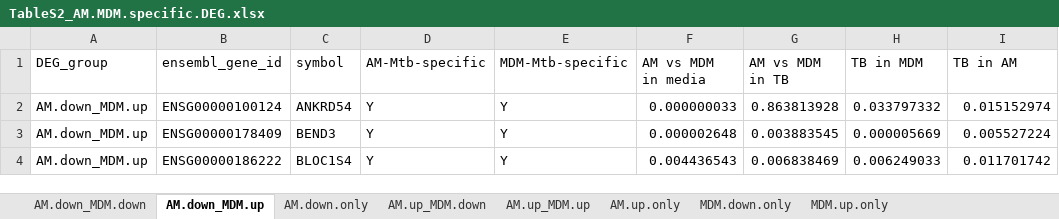
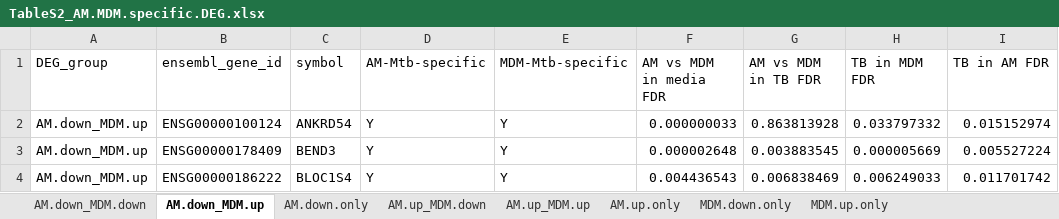
Before and after one commit to hawn-lab/AM_MDM_TB_public, an Excel workbook: publication/TableS2_AM.MDM.specific.DEG.xlsx, sheet AM.down_MDM.up, drawn as a sheet; only a part is shown; values as stored, in another font and other column widths than the file's, no borders; the diff names each change by its address in the sheet, - before the commit and + after, or states it on an @@ line.

```diff
--- a/publication/TableS2_AM.MDM.specific.DEG.xlsx (sheet AM.down_MDM.up)
+++ b/publication/TableS2_AM.MDM.specific.DEG.xlsx (sheet AM.down_MDM.up)
-F1: AM vs MDM in media
+F1: AM vs MDM in media FDR
-G1: AM vs MDM in TB
+G1: AM vs MDM in TB FDR
-H1: TB in MDM
+H1: TB in MDM FDR
-I1: TB in AM
+I1: TB in AM FDR
```
Also changed, not shown: sheet AM.up_MDM.down, sheet AM.down.only, sheet AM.up.only, sheet AM.down_MDM.down, sheet AM.up_MDM.up, sheet MDM.up.only, 1 more sheet, 1 other file.
